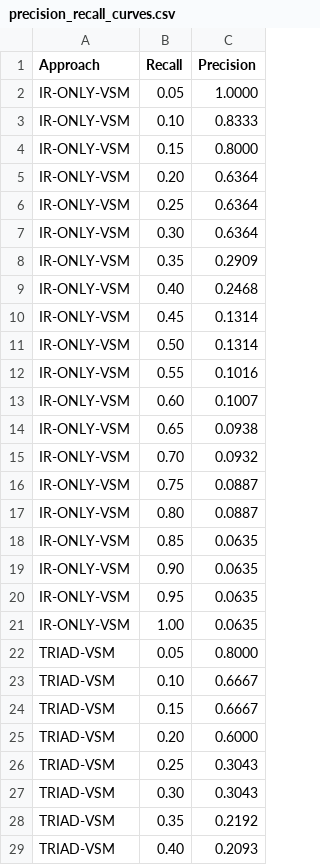
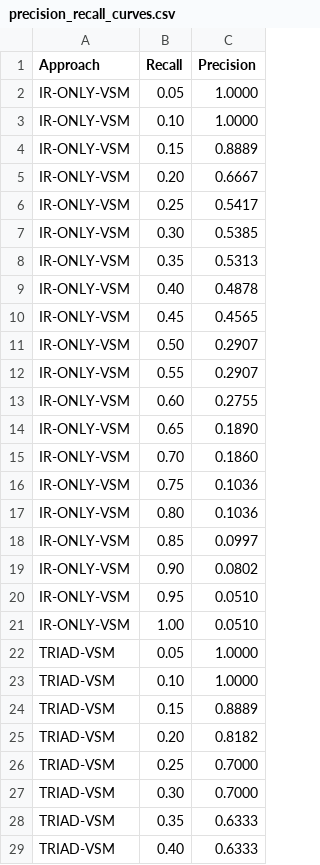
Before and after one commit to nienananas/triad-v2, a CSV file: triad/output/Warc/precision_recall_curves.csv, drawn as a sheet; only a part is shown; the diff covers the shown part only.

```diff
--- a/triad/output/Warc/precision_recall_curves.csv
+++ b/triad/output/Warc/precision_recall_curves.csv
@@ -2,28 +2,28 @@ Approach,Recall,Precision
 IR-ONLY-VSM,0.05,1.0000
-IR-ONLY-VSM,0.10,0.8333
-IR-ONLY-VSM,0.15,0.8000
-IR-ONLY-VSM,0.20,0.6364
-IR-ONLY-VSM,0.25,0.6364
-IR-ONLY-VSM,0.30,0.6364
-IR-ONLY-VSM,0.35,0.2909
-IR-ONLY-VSM,0.40,0.2468
-IR-ONLY-VSM,0.45,0.1314
-IR-ONLY-VSM,0.50,0.1314
-IR-ONLY-VSM,0.55,0.1016
-IR-ONLY-VSM,0.60,0.1007
-IR-ONLY-VSM,0.65,0.0938
-IR-ONLY-VSM,0.70,0.0932
-IR-ONLY-VSM,0.75,0.0887
-IR-ONLY-VSM,0.80,0.0887
-IR-ONLY-VSM,0.85,0.0635
-IR-ONLY-VSM,0.90,0.0635
-IR-ONLY-VSM,0.95,0.0635
-IR-ONLY-VSM,1.00,0.0635
-TRIAD-VSM,0.05,0.8000
-TRIAD-VSM,0.10,0.6667
-TRIAD-VSM,0.15,0.6667
-TRIAD-VSM,0.20,0.6000
-TRIAD-VSM,0.25,0.3043
-TRIAD-VSM,0.30,0.3043
-TRIAD-VSM,0.35,0.2192
-TRIAD-VSM,0.40,0.2093
+IR-ONLY-VSM,0.10,1.0000
+IR-ONLY-VSM,0.15,0.8889
+IR-ONLY-VSM,0.20,0.6667
+IR-ONLY-VSM,0.25,0.5417
+IR-ONLY-VSM,0.30,0.5385
+IR-ONLY-VSM,0.35,0.5313
+IR-ONLY-VSM,0.40,0.4878
+IR-ONLY-VSM,0.45,0.4565
+IR-ONLY-VSM,0.50,0.2907
+IR-ONLY-VSM,0.55,0.2907
+IR-ONLY-VSM,0.60,0.2755
+IR-ONLY-VSM,0.65,0.1890
+IR-ONLY-VSM,0.70,0.1860
+IR-ONLY-VSM,0.75,0.1036
+IR-ONLY-VSM,0.80,0.1036
+IR-ONLY-VSM,0.85,0.0997
+IR-ONLY-VSM,0.90,0.0802
+IR-ONLY-VSM,0.95,0.0510
+IR-ONLY-VSM,1.00,0.0510
+TRIAD-VSM,0.05,1.0000
+TRIAD-VSM,0.10,1.0000
+TRIAD-VSM,0.15,0.8889
+TRIAD-VSM,0.20,0.8182
+TRIAD-VSM,0.25,0.7000
+TRIAD-VSM,0.30,0.7000
+TRIAD-VSM,0.35,0.6333
+TRIAD-VSM,0.40,0.6333
```
Also changed, not shown: 89 edited cells elsewhere in this file, triad/output/Dronology/precision_recall_curves.csv, 31 other files.
